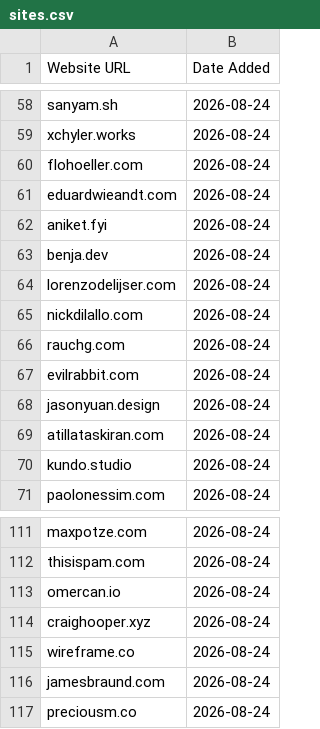
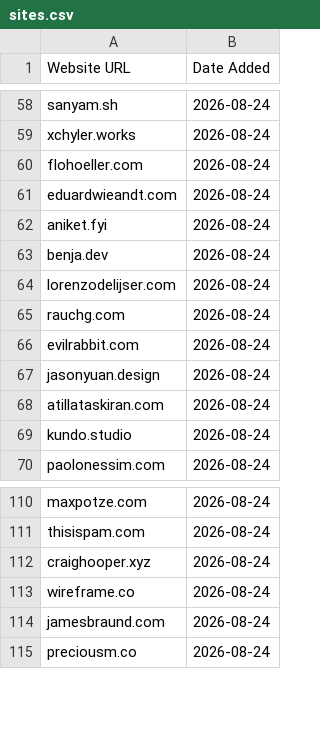
Before and after one commit to omyvnss/adfolio-clone, a CSV file: data/sites.csv, drawn as a sheet; only a part is shown, gaps mark what is left out.

```diff
--- a/data/sites.csv
+++ b/data/sites.csv
@@ -64,3 +64,2 @@ benja.dev,2026-08-24
 lorenzodelijser.com,2026-08-24
-nickdilallo.com,2026-08-24
 rauchg.com,2026-08-24
@@ -112,3 +111,2 @@ maxpotze.com,2026-08-24
 thisispam.com,2026-08-24
-omercan.io,2026-08-24
 craighooper.xyz,2026-08-24
```
Also changed, not shown: 2 other files.
